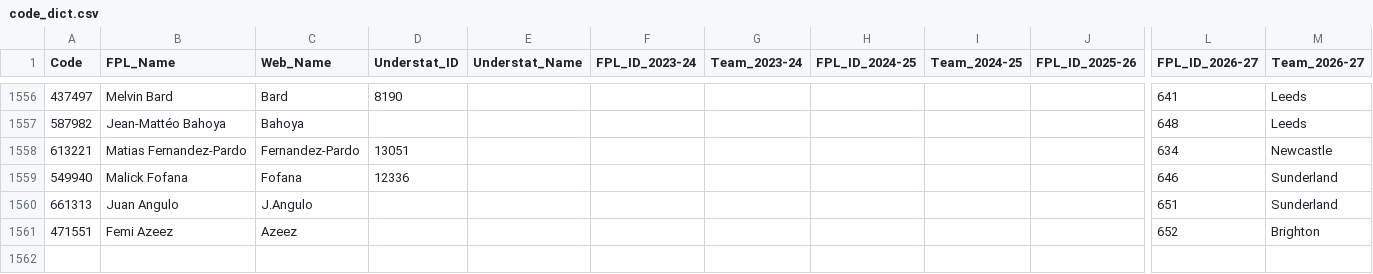
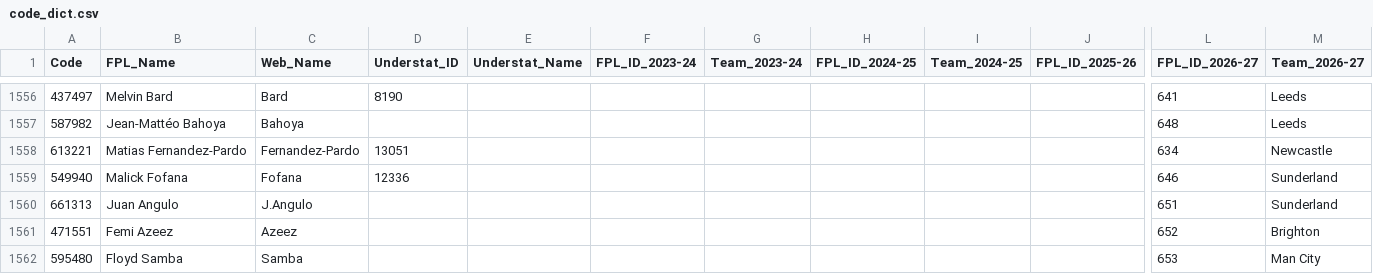
Before and after one commit to Jashior/fpl_code_understat_dict, a CSV file: code_dict.csv, drawn as a sheet; only a part is shown, gaps mark what is left out; rows hold the shown columns only; the diff names each change by its address in the sheet, - before the commit and + after, or states it on an @@ line.

Commit message:
update dict

```diff
--- a/code_dict.csv
+++ b/code_dict.csv
+row 1562: 595480 | Floyd Samba | Samba |  |  |  |  |  |  |  | 653 | Man City
```
